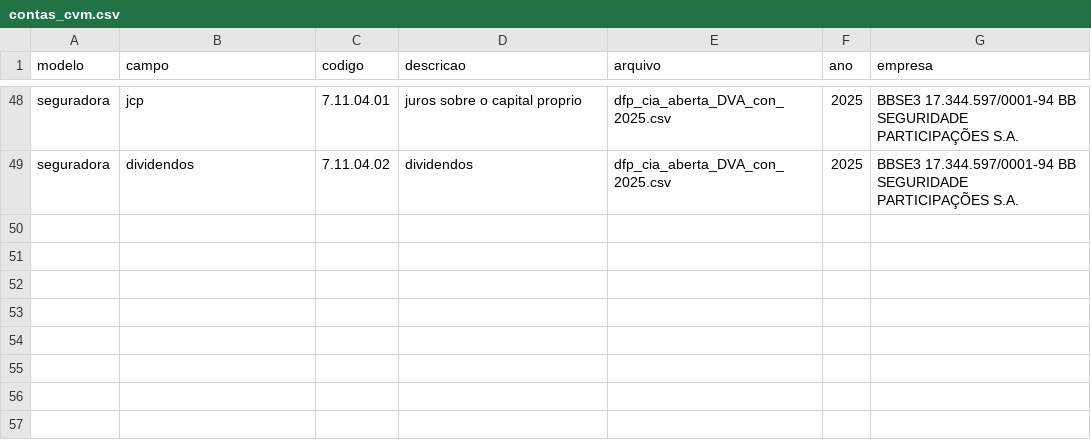
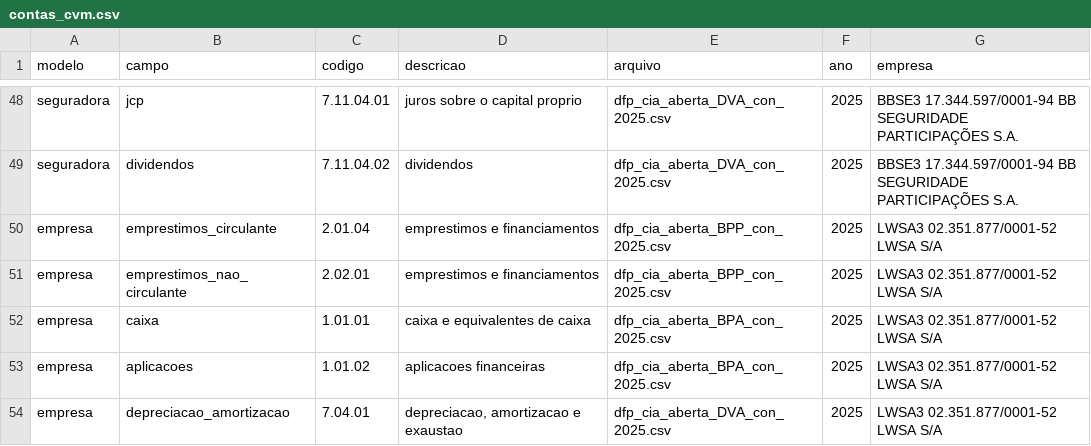
Before and after one commit to Marcos-Felipe-dos-Santos/Sentinela-B3, a CSV file: sentinela/data/referencia/contas_cvm.csv, drawn as a sheet; only a part is shown, gaps mark what is left out.

```diff
--- a/sentinela/data/referencia/contas_cvm.csv
+++ b/sentinela/data/referencia/contas_cvm.csv
@@ -49 +49,6 @@ seguradora;jcp;7.11.04.01;juros sobre o capital proprio;dfp_cia_aberta_DVA_con_2
 seguradora;dividendos;7.11.04.02;dividendos;dfp_cia_aberta_DVA_con_2025.csv;2025;BBSE3 17.344.597/0001-94 BB SEGURIDADE PARTICIPAÇÕES S.A.
+empresa;emprestimos_circulante;2.01.04;emprestimos e financiamentos;dfp_cia_aberta_BPP_con_2025.csv;2025;LWSA3 02.351.877/0001-52 LWSA S/A
+empresa;emprestimos_nao_circulante;2.02.01;emprestimos e financiamentos;dfp_cia_aberta_BPP_con_2025.csv;2025;LWSA3 02.351.877/0001-52 LWSA S/A
+empresa;caixa;1.01.01;caixa e equivalentes de caixa;dfp_cia_aberta_BPA_con_2025.csv;2025;LWSA3 02.351.877/0001-52 LWSA S/A
+empresa;aplicacoes;1.01.02;aplicacoes financeiras;dfp_cia_aberta_BPA_con_2025.csv;2025;LWSA3 02.351.877/0001-52 LWSA S/A
+empresa;depreciacao_amortizacao;7.04.01;depreciacao, amortizacao e exaustao;dfp_cia_aberta_DVA_con_2025.csv;2025;LWSA3 02.351.877/0001-52 LWSA S/A
```
Also changed, not shown: 12 other files.
